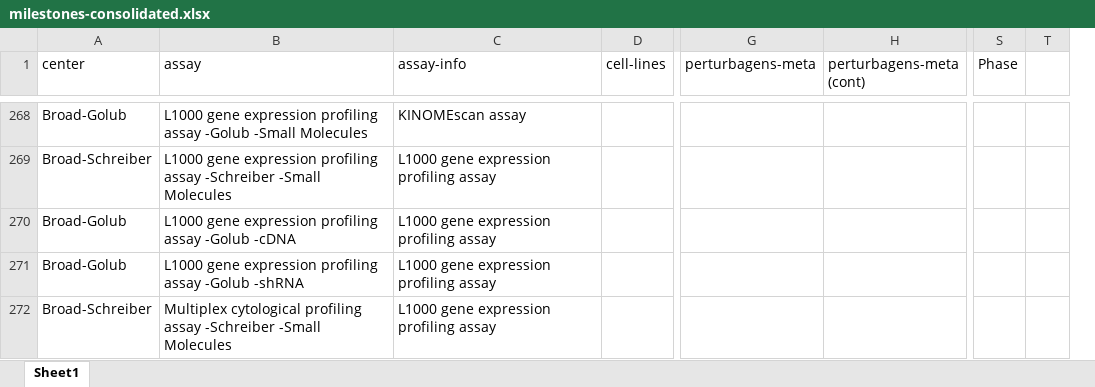
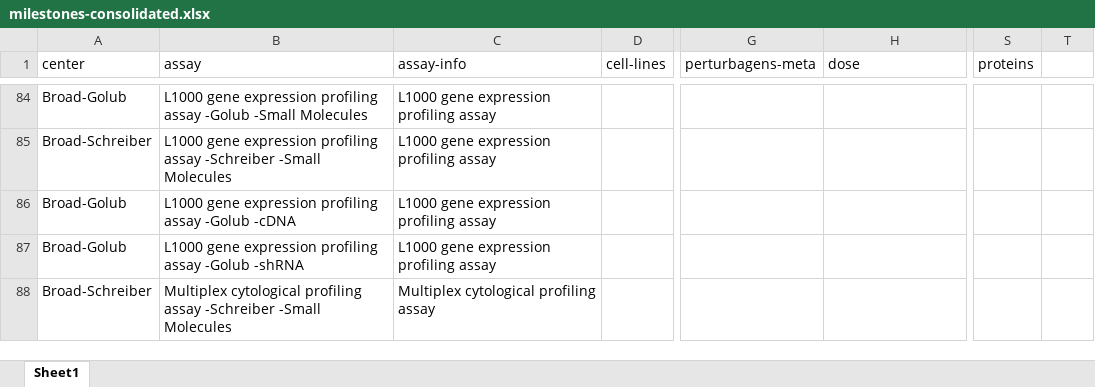
Before and after one commit to sherry-jenkins/milestones-db, an Excel workbook: milestones-consolidated.xlsx, sheet Sheet1, drawn as a sheet; only a part is shown, gaps mark what is left out; values as stored, in another font and other column widths than the file's, no cell formats; removed rows and columns are numbered as before the commit, all else as after; the diff covers the shown part only; the diff names each change by its address in the sheet, - before the commit and + after, or states it on an @@ line.

```diff
--- a/milestones-consolidated.xlsx (sheet Sheet1)
+++ b/milestones-consolidated.xlsx (sheet Sheet1)
+column S (proteins), empty
-column T, empty
-H1: perturbagens-meta (cont)
+H1: dose
-T1: Phase
+T1: (empty)
-C84 (assay-info): KINOMEscan assay
+C84 (assay-info): L1000 gene expression profiling assay
-C88 (assay-info): L1000 gene expression profiling assay
+C88 (assay-info): Multiplex cytological profiling assay
```
Also changed, not shown: 4 added rows, 188 removed rows and 139 edited cells elsewhere in this sheet, cell formats, 1 other file.
